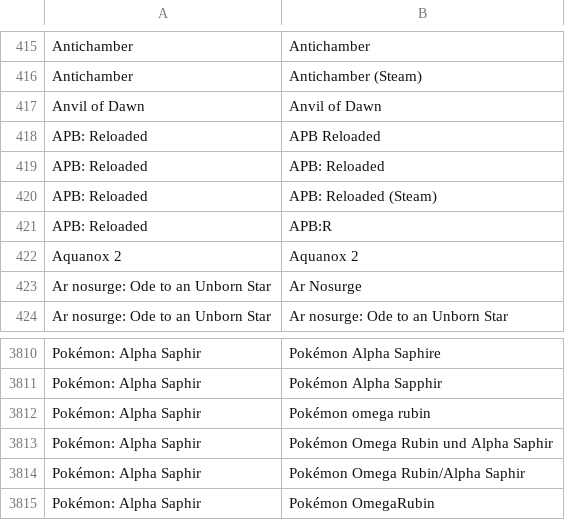
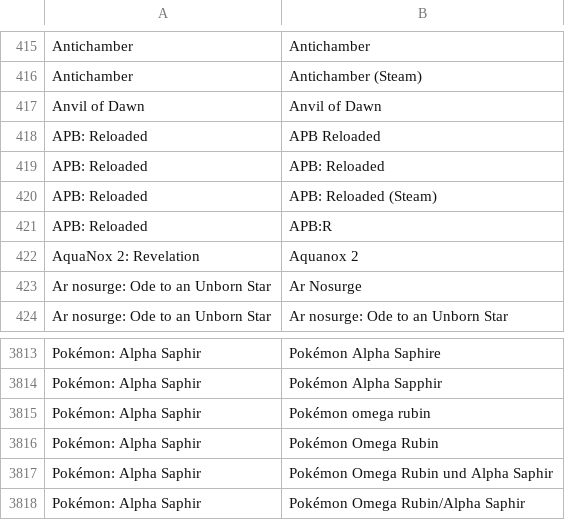
Before and after one commit to VDVC/Survey, a TSV file: daten/schreibweisen.tsv, drawn as a sheet; only a part is shown, gaps mark what is left out; the shorter side is filled out with more unchanged rows; the diff covers the shown part only.

```diff
--- a/daten/schreibweisen.tsv
+++ b/daten/schreibweisen.tsv
@@ -421,3 +421,3 @@
 "APB: Reloaded"	"APB:R"
-"Aquanox 2"	"Aquanox 2"
+"AquaNox 2: Revelation"	"Aquanox 2"
 "Ar nosurge: Ode to an Unborn Star"	"Ar Nosurge"
@@ -3812,2 +3815,3 @@
 "Pokémon: Alpha Saphir"	"Pokémon omega rubin"
+"Pokémon: Alpha Saphir"	"Pokémon Omega Rubin"
 "Pokémon: Alpha Saphir"	"Pokémon Omega Rubin und Alpha Saphir"
```
Also changed, not shown: 3 added rows and 5 edited cells elsewhere in this file, 2 other files.
